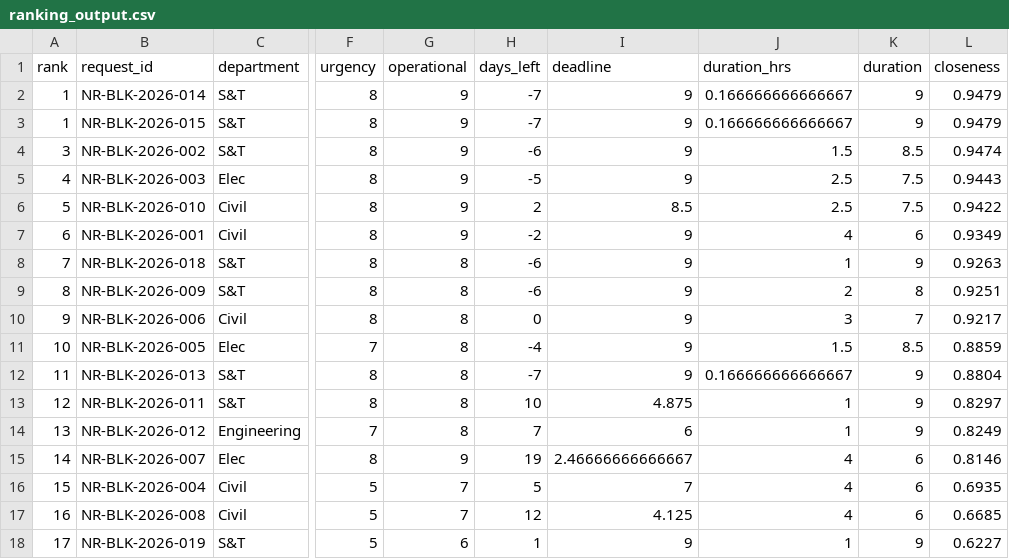
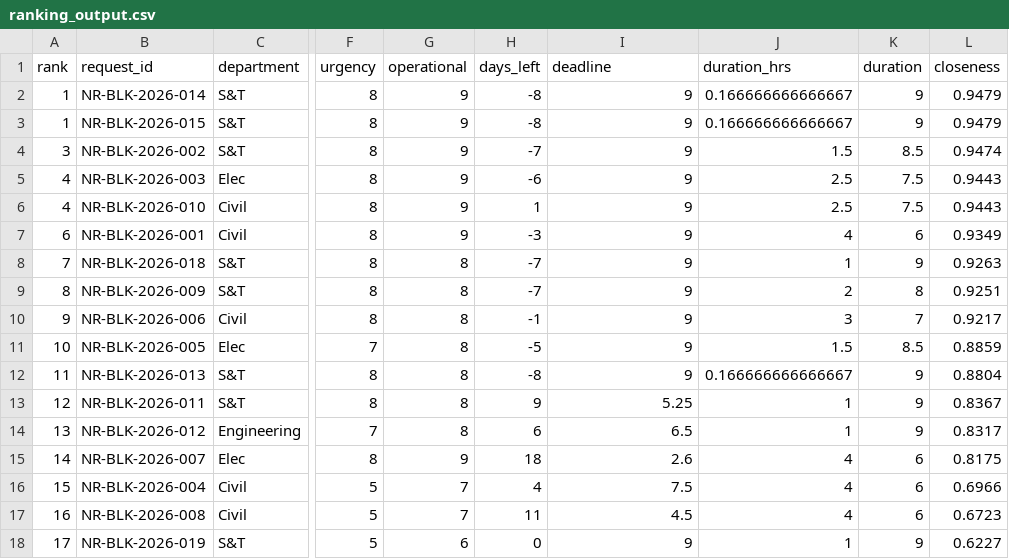
Before and after one commit to DevAnshulKamboj/MARG-AI-2.0, a CSV file: backend/priority_engine/data/ranking_output.csv, drawn as a sheet; only a part is shown, gaps mark what is left out; the diff names each change by its address in the sheet, - before the commit and + after, or states it on an @@ line.

```diff
--- a/backend/priority_engine/data/ranking_output.csv
+++ b/backend/priority_engine/data/ranking_output.csv
-H2:H3 (days_left): -7
+H2:H3 (days_left): -8
-H4 (days_left): -6
+H4 (days_left): -7
-H5 (days_left): -5
+H5 (days_left): -6
-A6 (rank): 5
+A6 (rank): 4
-H6 (days_left): 2
+H6 (days_left): 1
-I6 (deadline): 8.5
+I6 (deadline): 9
-L6 (closeness): 0.9422
+L6 (closeness): 0.9443
-H7 (days_left): -2
+H7 (days_left): -3
-H8:H9 (days_left): -6
+H8:H9 (days_left): -7
-H10 (days_left): 0
+H10 (days_left): -1
-H11 (days_left): -4
+H11 (days_left): -5
-H12 (days_left): -7
+H12 (days_left): -8
-H13 (days_left): 10
+H13 (days_left): 9
-I13 (deadline): 4.875
+I13 (deadline): 5.25
-L13 (closeness): 0.8297
+L13 (closeness): 0.8367
-H14 (days_left): 7
+H14 (days_left): 6
-I14 (deadline): 6
+I14 (deadline): 6.5
-L14 (closeness): 0.8249
+L14 (closeness): 0.8317
-H15 (days_left): 19
+H15 (days_left): 18
-I15 (deadline): 2.46666666666667
+I15 (deadline): 2.6
-L15 (closeness): 0.8146
+L15 (closeness): 0.8175
-H16 (days_left): 5
+H16 (days_left): 4
-I16 (deadline): 7
+I16 (deadline): 7.5
-L16 (closeness): 0.6935
+L16 (closeness): 0.6966
-H17 (days_left): 12
+H17 (days_left): 11
-I17 (deadline): 4.125
+I17 (deadline): 4.5
-L17 (closeness): 0.6685
+L17 (closeness): 0.6723
-H18 (days_left): 1
+H18 (days_left): 0
```
Also changed, not shown: 6 other files.
